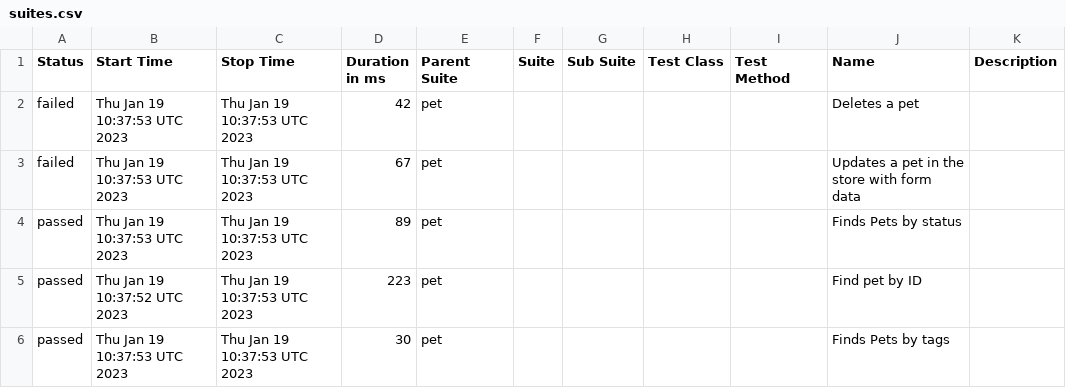
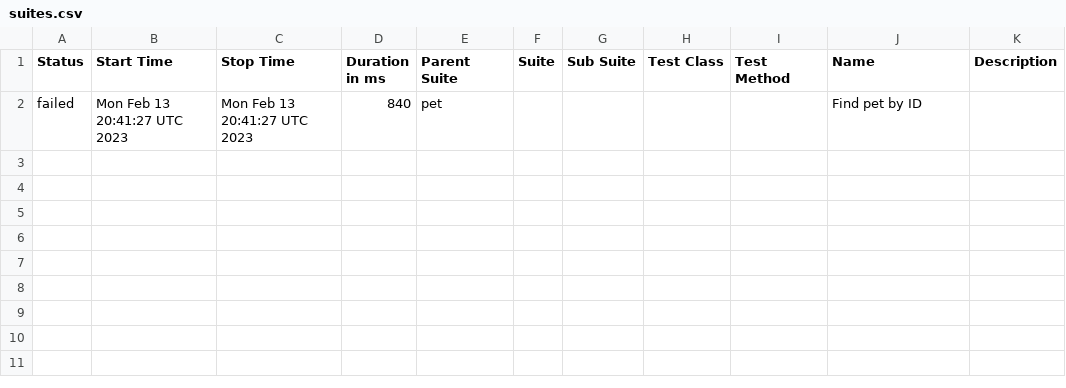
Before and after one commit to Y3star/Postman-Newman-ghAction, a CSV file: data/suites.csv, drawn as a sheet.

```diff
--- a/data/suites.csv
+++ b/data/suites.csv
@@ -1,6 +1,2 @@
 "Status","Start Time","Stop Time","Duration in ms","Parent Suite","Suite","Sub Suite","Test Class","Test Method","Name","Description"
-"failed","Thu Jan 19 10:37:53 UTC 2023","Thu Jan 19 10:37:53 UTC 2023","42","pet","","","","","Deletes a pet",""
-"failed","Thu Jan 19 10:37:53 UTC 2023","Thu Jan 19 10:37:53 UTC 2023","67","pet","","","","","Updates a pet in the store with form data",""
-"passed","Thu Jan 19 10:37:53 UTC 2023","Thu Jan 19 10:37:53 UTC 2023","89","pet","","","","","Finds Pets by status",""
-"passed","Thu Jan 19 10:37:52 UTC 2023","Thu Jan 19 10:37:53 UTC 2023","223","pet","","","","","Find pet by ID",""
-"passed","Thu Jan 19 10:37:53 UTC 2023","Thu Jan 19 10:37:53 UTC 2023","30","pet","","","","","Finds Pets by tags",""
+"failed","Mon Feb 13 20:41:27 UTC 2023","Mon Feb 13 20:41:27 UTC 2023","840","pet","","","","","Find pet by ID",""
```
Also changed, not shown: 40 other files.
